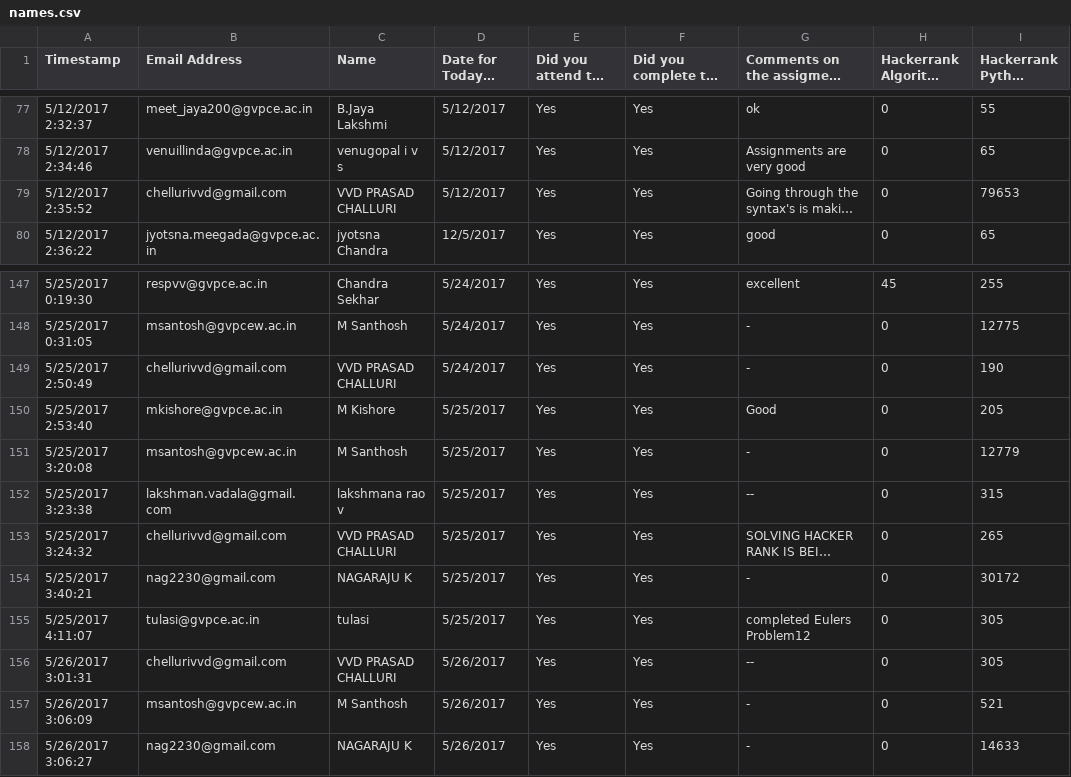
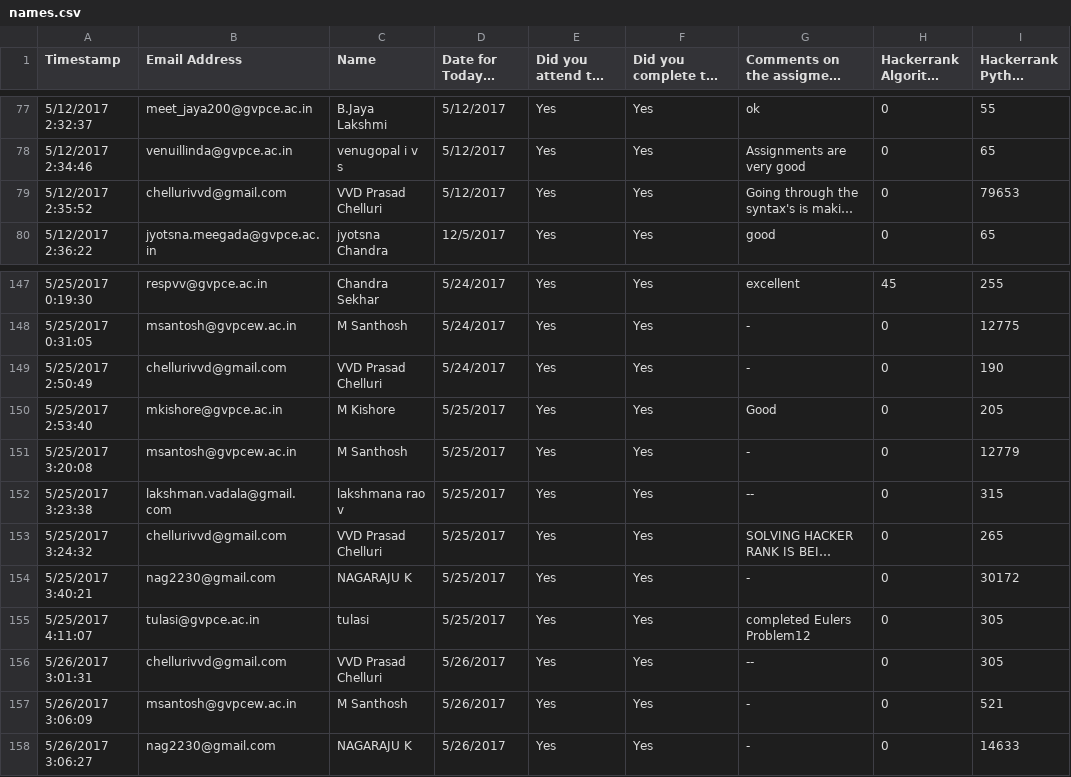
Before and after one commit to nandini8/awsdjango, a CSV file: names.csv, drawn as a sheet; only a part is shown, gaps mark what is left out; long unchanged cells end in …; the diff names each change by its address in the sheet, - before the commit and + after, or states it on an @@ line.

Commit message:
Locally working

```diff
--- a/names.csv
+++ b/names.csv
-C79 (Name): VVD PRASAD CHALLURI
+C79 (Name): VVD Prasad Chelluri
-C149 (Name): VVD PRASAD CHALLURI
+C149 (Name): VVD Prasad Chelluri
-C153 (Name): VVD PRASAD CHALLURI
+C153 (Name): VVD Prasad Chelluri
-C156 (Name): VVD PRASAD CHALLURI
+C156 (Name): VVD Prasad Chelluri
```
